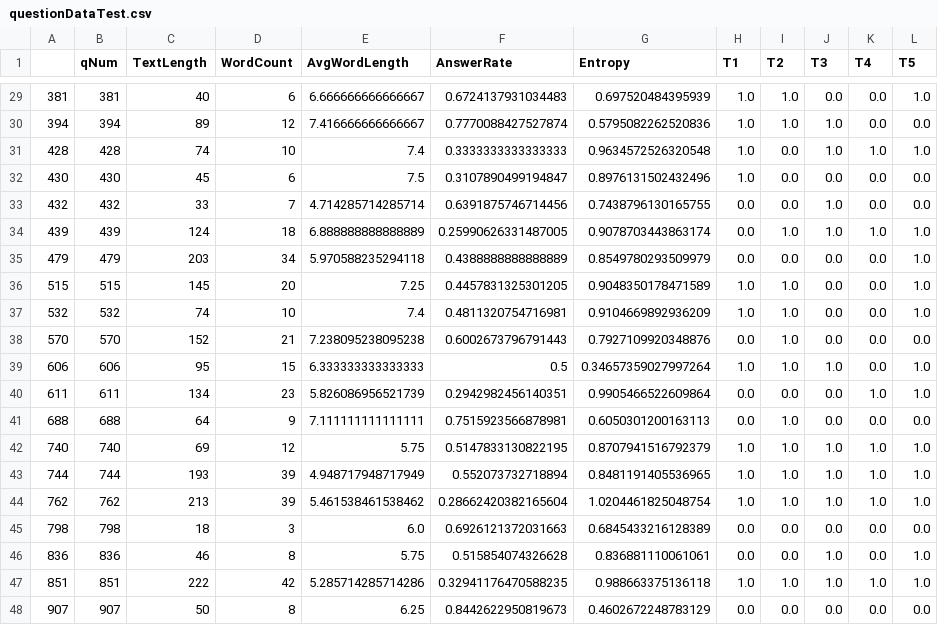
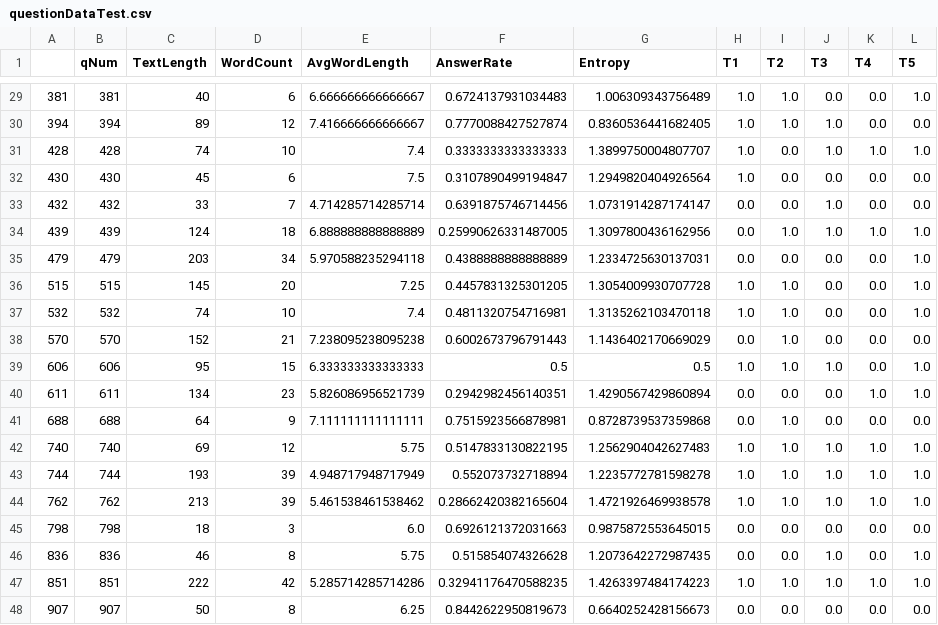
Before and after one commit to cmj-dev/ssuMlAssignment1, a CSV file: preprocessing/questionDataTest.csv, drawn as a sheet; only a part is shown, gaps mark what is left out; the diff covers the shown part only.

```diff
--- a/preprocessing/questionDataTest.csv
+++ b/preprocessing/questionDataTest.csv
@@ -29,20 +29,20 @@
-381,381,40,6,6.666666666666667,0.6724137931034483,0.697520484395939,1.0,1.0,0.0,0.0,1.0
-394,394,89,12,7.416666666666667,0.7770088427527874,0.5795082262520836,1.0,1.0,1.0,0.0,0.0
-428,428,74,10,7.4,0.3333333333333333,0.9634572526320548,1.0,0.0,1.0,1.0,1.0
-430,430,45,6,7.5,0.3107890499194847,0.8976131502432496,1.0,0.0,0.0,0.0,0.0
-432,432,33,7,4.714285714285714,0.6391875746714456,0.7438796130165755,0.0,0.0,1.0,0.0,0.0
-439,439,124,18,6.888888888888889,0.25990626331487005,0.9078703443863174,0.0,1.0,1.0,1.0,1.0
-479,479,203,34,5.970588235294118,0.4388888888888889,0.8549780293509979,0.0,0.0,0.0,0.0,1.0
-515,515,145,20,7.25,0.4457831325301205,0.9048350178471589,1.0,1.0,0.0,0.0,1.0
-532,532,74,10,7.4,0.4811320754716981,0.9104669892936209,1.0,1.0,0.0,0.0,1.0
-570,570,152,21,7.238095238095238,0.6002673796791443,0.7927109920348876,0.0,1.0,0.0,0.0,0.0
-606,606,95,15,6.333333333333333,0.5,0.34657359027997264,1.0,1.0,1.0,0.0,1.0
-611,611,134,23,5.826086956521739,0.2942982456140351,0.9905466522609864,0.0,0.0,0.0,1.0,1.0
-688,688,64,9,7.111111111111111,0.7515923566878981,0.6050301200163113,0.0,1.0,0.0,0.0,0.0
-740,740,69,12,5.75,0.5147833130822195,0.8707941516792379,1.0,1.0,1.0,1.0,1.0
-744,744,193,39,4.948717948717949,0.552073732718894,0.8481191405536965,1.0,1.0,1.0,1.0,1.0
-762,762,213,39,5.461538461538462,0.28662420382165604,1.0204461825048754,1.0,1.0,1.0,1.0,1.0
-798,798,18,3,6.0,0.6926121372031663,0.6845433216128389,0.0,0.0,0.0,0.0,0.0
-836,836,46,8,5.75,0.515854074326628,0.836881110061061,0.0,0.0,1.0,0.0,1.0
-851,851,222,42,5.285714285714286,0.32941176470588235,0.988663375136118,1.0,1.0,1.0,1.0,1.0
-907,907,50,8,6.25,0.8442622950819673,0.4602672248783129,0.0,0.0,0.0,0.0,0.0
+381,381,40,6,6.666666666666667,0.6724137931034483,1.006309343756489,1.0,1.0,0.0,0.0,1.0
+394,394,89,12,7.416666666666667,0.7770088427527874,0.8360536441682405,1.0,1.0,1.0,0.0,0.0
+428,428,74,10,7.4,0.3333333333333333,1.3899750004807707,1.0,0.0,1.0,1.0,1.0
+430,430,45,6,7.5,0.3107890499194847,1.2949820404926564,1.0,0.0,0.0,0.0,0.0
+432,432,33,7,4.714285714285714,0.6391875746714456,1.0731914287174147,0.0,0.0,1.0,0.0,0.0
+439,439,124,18,6.888888888888889,0.25990626331487005,1.3097800436162956,0.0,1.0,1.0,1.0,1.0
+479,479,203,34,5.970588235294118,0.4388888888888889,1.2334725630137031,0.0,0.0,0.0,0.0,1.0
+515,515,145,20,7.25,0.4457831325301205,1.3054009930707728,1.0,1.0,0.0,0.0,1.0
+532,532,74,10,7.4,0.4811320754716981,1.3135262103470118,1.0,1.0,0.0,0.0,1.0
+570,570,152,21,7.238095238095238,0.6002673796791443,1.1436402170669029,0.0,1.0,0.0,0.0,0.0
+606,606,95,15,6.333333333333333,0.5,0.5,1.0,1.0,1.0,0.0,1.0
+611,611,134,23,5.826086956521739,0.2942982456140351,1.4290567429860894,0.0,0.0,0.0,1.0,1.0
+688,688,64,9,7.111111111111111,0.7515923566878981,0.8728739537359868,0.0,1.0,0.0,0.0,0.0
+740,740,69,12,5.75,0.5147833130822195,1.2562904042627483,1.0,1.0,1.0,1.0,1.0
+744,744,193,39,4.948717948717949,0.552073732718894,1.2235772781598278,1.0,1.0,1.0,1.0,1.0
+762,762,213,39,5.461538461538462,0.28662420382165604,1.4721926469938578,1.0,1.0,1.0,1.0,1.0
+798,798,18,3,6.0,0.6926121372031663,0.9875872553645015,0.0,0.0,0.0,0.0,0.0
+836,836,46,8,5.75,0.515854074326628,1.2073642272987435,0.0,0.0,1.0,0.0,1.0
+851,851,222,42,5.285714285714286,0.32941176470588235,1.4263397484174223,1.0,1.0,1.0,1.0,1.0
+907,907,50,8,6.25,0.8442622950819673,0.6640252428156673,0.0,0.0,0.0,0.0,0.0
```
Also changed, not shown: 27 edited cells elsewhere in this file, preprocessing/qaResultDF.csv, preprocessing/questionDataTrain.csv, 2 other files.
